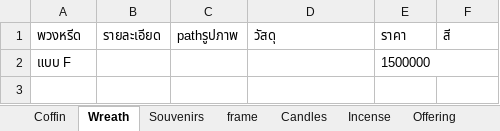
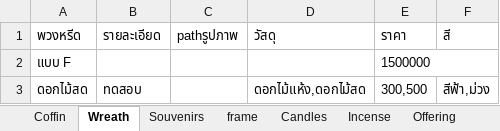
Before and after one commit to Chotika0538/SoftwareProject, an Excel workbook: StoreStock.xlsx, sheet Wreath, drawn as a sheet; values as stored, in another font and other column widths than the file's, no borders; the diff names each change by its address in the sheet, - before the commit and + after, or states it on an @@ line.

```diff
--- a/StoreStock.xlsx (sheet Wreath)
+++ b/StoreStock.xlsx (sheet Wreath)
+row 3: ดอกไม้สด | ทดสอบ |  | ดอกไม้แห้ง,ดอกไม้สด | 300,500 | สีฟ้า,ม่วง
```
Also changed, not shown: sheet SnackBox, 42 other files.
